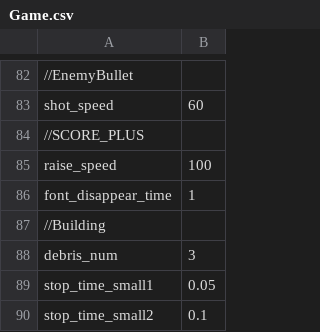
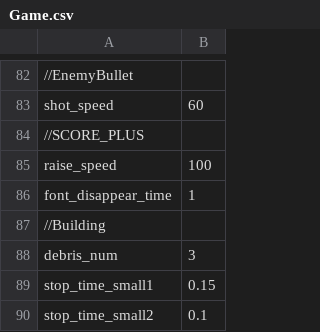
Before and after one commit to UnityTeamProjectTCA/MonsterCrash, a CSV file: Assets/StreamingAssets/CSV/Game.csv, drawn as a sheet; only a part is shown, gaps mark what is left out.

```diff
--- a/Assets/StreamingAssets/CSV/Game.csv
+++ b/Assets/StreamingAssets/CSV/Game.csv
@@ -88,3 +88,3 @@ font_disappear_time,1
 debris_num,3
-stop_time_small1,0.05
+stop_time_small1,0.15
 stop_time_small2,0.1
```
Also changed, not shown: 26 other files.
